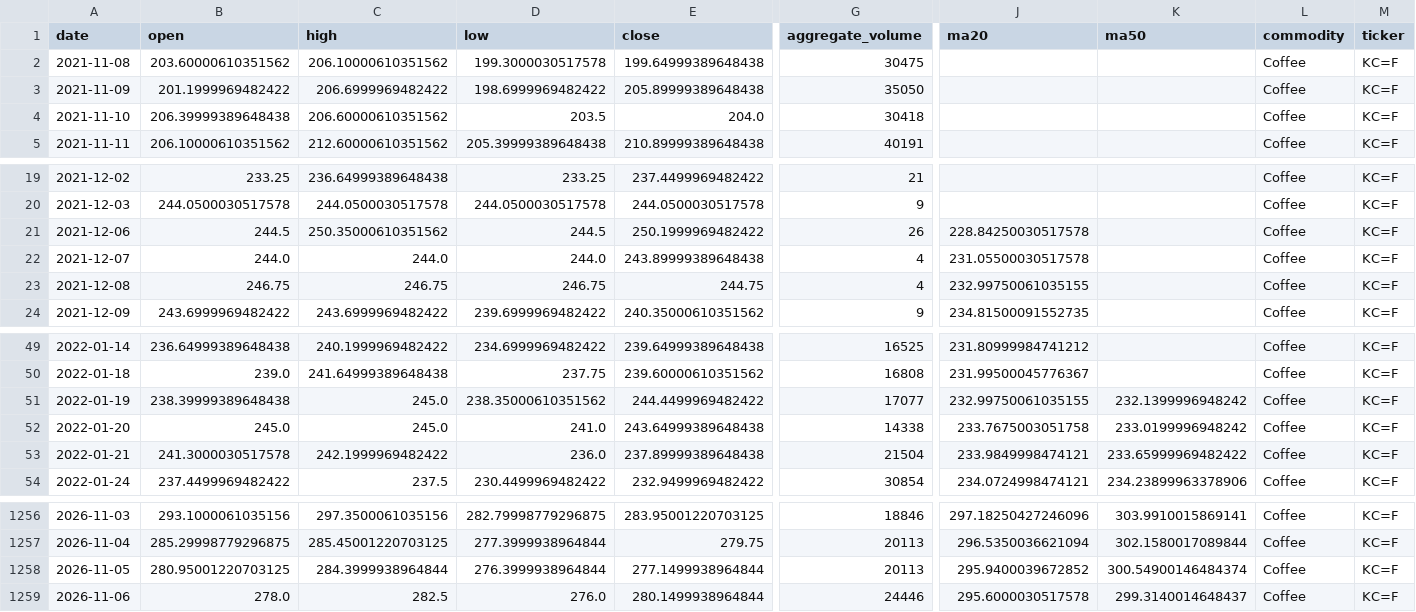
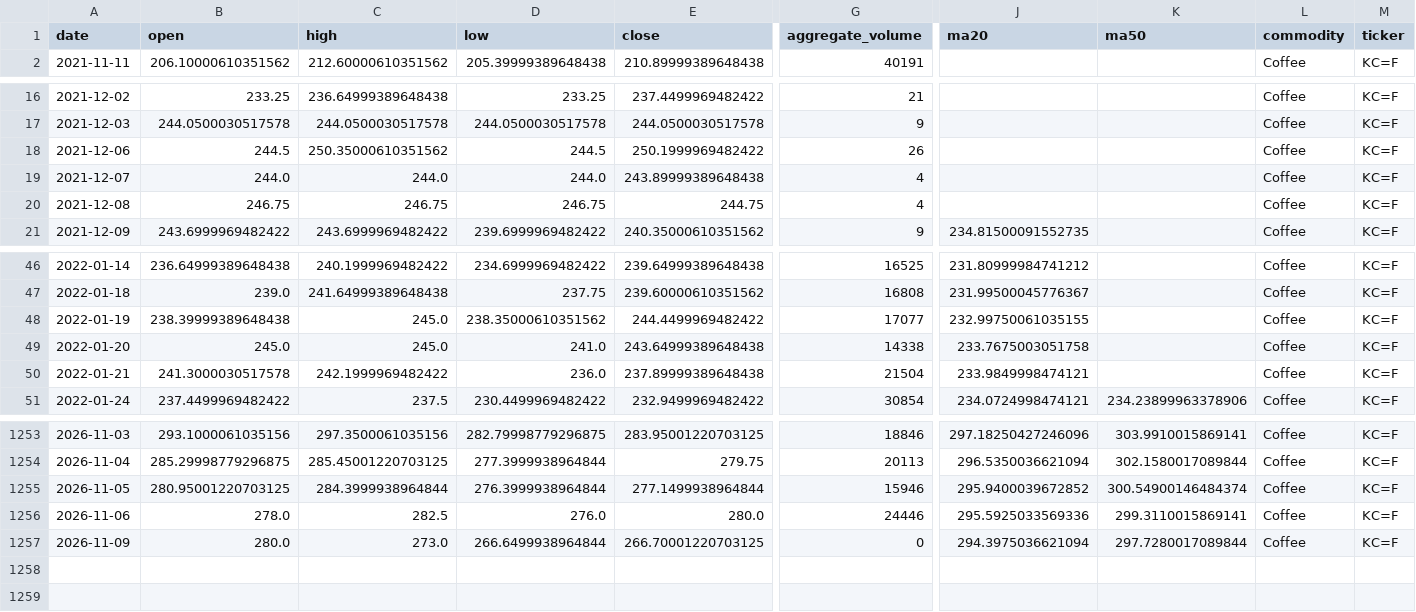
Before and after one commit to jjch1986/price-chart-site, a CSV file: data/Coffee_data.csv, drawn as a sheet; only a part is shown, gaps mark what is left out; removed rows and columns are numbered as before the commit, all else as after; rows hold the shown columns only; the diff names each change by its address in the sheet, - before the commit and + after, or states it on an @@ line.

```diff
--- a/data/Coffee_data.csv
+++ b/data/Coffee_data.csv
-row 2: 2021-11-08 | 203.60000610351562 | 206.10000610351562 | 199.3000030517578 | 199.64999389648438 | 30475 |  |  | Coffee | KC=F
-row 3: 2021-11-09 | 201.1999969482422 | 206.6999969482422 | 198.6999969482422 | 205.89999389648438 | 35050 |  |  | Coffee | KC=F
-row 4: 2021-11-10 | 206.39999389648438 | 206.60000610351562 | 203.5 | 204.0 | 30418 |  |  | Coffee | KC=F
-J18 (ma20): 228.84250030517578
+J18 (ma20): (empty)
-J19 (ma20): 231.05500030517578
+J19 (ma20): (empty)
-J20 (ma20): 232.99750061035155
+J20 (ma20): (empty)
-K48 (ma50): 232.1399996948242
+K48 (ma50): (empty)
-K49 (ma50): 233.0199996948242
+K49 (ma50): (empty)
-K50 (ma50): 233.65999969482422
+K50 (ma50): (empty)
-G1255 (aggregate_volume): 20113
+G1255 (aggregate_volume): 15946
-E1256 (close): 280.1499938964844
+E1256 (close): 280.0
-J1256 (ma20): 295.6000030517578
+J1256 (ma20): 295.5925033569336
-K1256 (ma50): 299.3140014648437
+K1256 (ma50): 299.3110015869141
+row 1257: 2026-11-09 | 280.0 | 273.0 | 266.6499938964844 | 266.70001220703125 | 0 | 294.3975036621094 | 297.7280017089844 | Coffee | KC=F
```
Also changed, not shown: data/FeederCattle_data.csv, data/Natural_Gas_data.csv, 21 other files.
